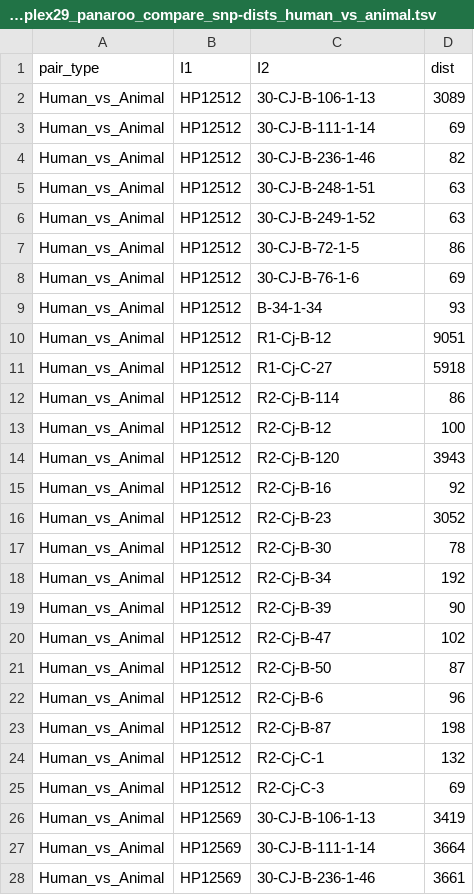
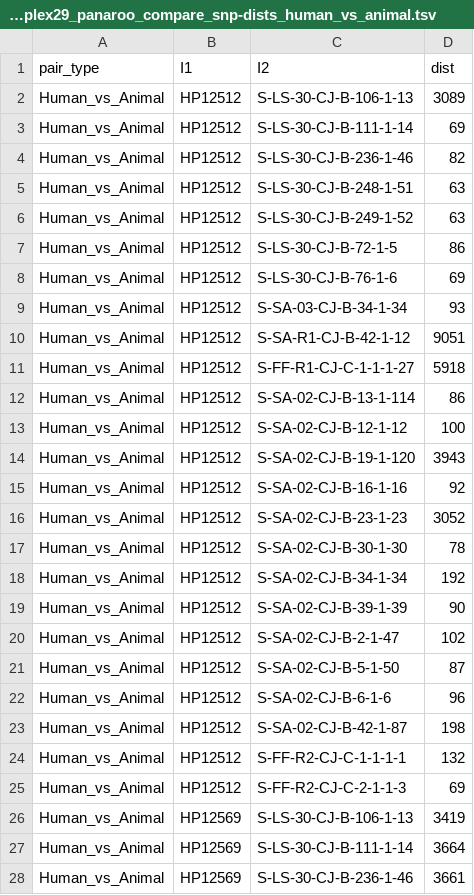
Before and after one commit to bioprojects/OneHealth_food_surveillance_paper, a TSV file: Table3/Table3_data/gff_ST-42_complex29_panaroo_compare_snp-dists_human_vs_animal.tsv, drawn as a sheet; only a part is shown; the diff covers the shown part only.

```diff
--- a/Table3/Table3_data/gff_ST-42_complex29_panaroo_compare_snp-dists_human_vs_animal.tsv
+++ b/Table3/Table3_data/gff_ST-42_complex29_panaroo_compare_snp-dists_human_vs_animal.tsv
@@ -1,28 +1,28 @@
 pair_type	I1	I2	dist
-Human_vs_Animal	HP12512	30-CJ-B-106-1-13	3089
-Human_vs_Animal	HP12512	30-CJ-B-111-1-14	69
-Human_vs_Animal	HP12512	30-CJ-B-236-1-46	82
-Human_vs_Animal	HP12512	30-CJ-B-248-1-51	63
-Human_vs_Animal	HP12512	30-CJ-B-249-1-52	63
-Human_vs_Animal	HP12512	30-CJ-B-72-1-5	86
-Human_vs_Animal	HP12512	30-CJ-B-76-1-6	69
-Human_vs_Animal	HP12512	B-34-1-34	93
-Human_vs_Animal	HP12512	R1-Cj-B-12	9051
-Human_vs_Animal	HP12512	R1-Cj-C-27	5918
-Human_vs_Animal	HP12512	R2-Cj-B-114	86
-Human_vs_Animal	HP12512	R2-Cj-B-12	100
-Human_vs_Animal	HP12512	R2-Cj-B-120	3943
-Human_vs_Animal	HP12512	R2-Cj-B-16	92
-Human_vs_Animal	HP12512	R2-Cj-B-23	3052
-Human_vs_Animal	HP12512	R2-Cj-B-30	78
-Human_vs_Animal	HP12512	R2-Cj-B-34	192
-Human_vs_Animal	HP12512	R2-Cj-B-39	90
-Human_vs_Animal	HP12512	R2-Cj-B-47	102
-Human_vs_Animal	HP12512	R2-Cj-B-50	87
-Human_vs_Animal	HP12512	R2-Cj-B-6	96
-Human_vs_Animal	HP12512	R2-Cj-B-87	198
-Human_vs_Animal	HP12512	R2-Cj-C-1	132
-Human_vs_Animal	HP12512	R2-Cj-C-3	69
-Human_vs_Animal	HP12569	30-CJ-B-106-1-13	3419
-Human_vs_Animal	HP12569	30-CJ-B-111-1-14	3664
-Human_vs_Animal	HP12569	30-CJ-B-236-1-46	3661
+Human_vs_Animal	HP12512	S-LS-30-CJ-B-106-1-13	3089
+Human_vs_Animal	HP12512	S-LS-30-CJ-B-111-1-14	69
+Human_vs_Animal	HP12512	S-LS-30-CJ-B-236-1-46	82
+Human_vs_Animal	HP12512	S-LS-30-CJ-B-248-1-51	63
+Human_vs_Animal	HP12512	S-LS-30-CJ-B-249-1-52	63
+Human_vs_Animal	HP12512	S-LS-30-CJ-B-72-1-5	86
+Human_vs_Animal	HP12512	S-LS-30-CJ-B-76-1-6	69
+Human_vs_Animal	HP12512	S-SA-03-CJ-B-34-1-34	93
+Human_vs_Animal	HP12512	S-SA-R1-CJ-B-42-1-12	9051
+Human_vs_Animal	HP12512	S-FF-R1-CJ-C-1-1-1-27	5918
+Human_vs_Animal	HP12512	S-SA-02-CJ-B-13-1-114	86
+Human_vs_Animal	HP12512	S-SA-02-CJ-B-12-1-12	100
+Human_vs_Animal	HP12512	S-SA-02-CJ-B-19-1-120	3943
+Human_vs_Animal	HP12512	S-SA-02-CJ-B-16-1-16	92
+Human_vs_Animal	HP12512	S-SA-02-CJ-B-23-1-23	3052
+Human_vs_Animal	HP12512	S-SA-02-CJ-B-30-1-30	78
+Human_vs_Animal	HP12512	S-SA-02-CJ-B-34-1-34	192
+Human_vs_Animal	HP12512	S-SA-02-CJ-B-39-1-39	90
+Human_vs_Animal	HP12512	S-SA-02-CJ-B-2-1-47	102
+Human_vs_Animal	HP12512	S-SA-02-CJ-B-5-1-50	87
+Human_vs_Animal	HP12512	S-SA-02-CJ-B-6-1-6	96
+Human_vs_Animal	HP12512	S-SA-02-CJ-B-42-1-87	198
+Human_vs_Animal	HP12512	S-FF-R2-CJ-C-1-1-1-1	132
+Human_vs_Animal	HP12512	S-FF-R2-CJ-C-2-1-1-3	69
+Human_vs_Animal	HP12569	S-LS-30-CJ-B-106-1-13	3419
+Human_vs_Animal	HP12569	S-LS-30-CJ-B-111-1-14	3664
+Human_vs_Animal	HP12569	S-LS-30-CJ-B-236-1-46	3661
```
Also changed, not shown: 93 edited cells elsewhere in this file, Table2/Table2_data/gff_Manhattan69_panaroo_compare_snp-dists_human_vs_animal.tsv, Table3/Table3_data/gff_ST-464_complex22_panaroo_compare_snp-dists_human_vs_animal.tsv, 12 other files.
